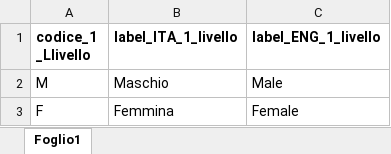
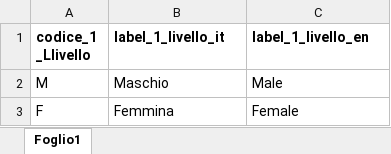
Before and after one commit to italia/daf-ontologie-vocabolari-controllati, an Excel workbook: VocabolariControllati/classifications-for-people/sex/sex.xlsx, sheet Foglio1, drawn as a sheet; values as stored, in another font and other column widths than the file's, no borders; the diff names each change by its address in the sheet, - before the commit and + after, or states it on an @@ line.

Commit message:
New version of the sex vocabolary where metadata URIs have been fixed, the publisheer and creator have been changed according to schema.gov.it governance and semantic alignments with the human sex Publications Office's EU vocabulary have been created. In addition, the csv and xlsx version of the vocabulary meet the requests in issues #170 (#207)
Co-authored-by: Giorgia Lodi <giorgialodi@Giorgias-MacBook-Pro.local>

```diff
--- a/VocabolariControllati/classifications-for-people/sex/sex.xlsx (sheet Foglio1)
+++ b/VocabolariControllati/classifications-for-people/sex/sex.xlsx (sheet Foglio1)
-B1: label_ITA_1_livello
+B1: label_1_livello_it
-C1: label_ENG_1_livello
+C1: label_1_livello_en
```
Also changed, not shown: 4 other files.
